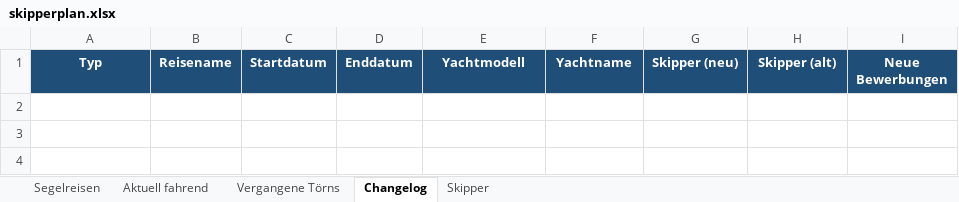
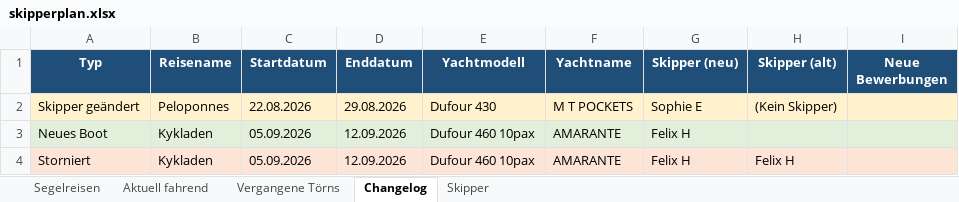
Before and after one commit to WolkeYachting/Skipperplan, an Excel workbook: skipperplan.xlsx, sheet Changelog, drawn as a sheet; values as stored, in another font and other column widths than the file's, no borders; the diff names each change by its address in the sheet, - before the commit and + after, or states it on an @@ line.

Commit message:
Skipperplan: 11.08.2026 03:01 UTC

```diff
--- a/skipperplan.xlsx (sheet Changelog)
+++ b/skipperplan.xlsx (sheet Changelog)
+row 2: Skipper geändert | Peloponnes | 22.08.2026 | 29.08.2026 | Dufour 430 | M T POCKETS | Sophie E | (Kein Skipper)
+row 3: Neues Boot | Kykladen | 05.09.2026 | 12.09.2026 | Dufour 460 10pax | AMARANTE | Felix H
+row 4: Storniert | Kykladen | 05.09.2026 | 12.09.2026 | Dufour 460 10pax | AMARANTE | Felix H | Felix H
```
Also changed, not shown: sheet Segelreisen, sheet Skipper.
